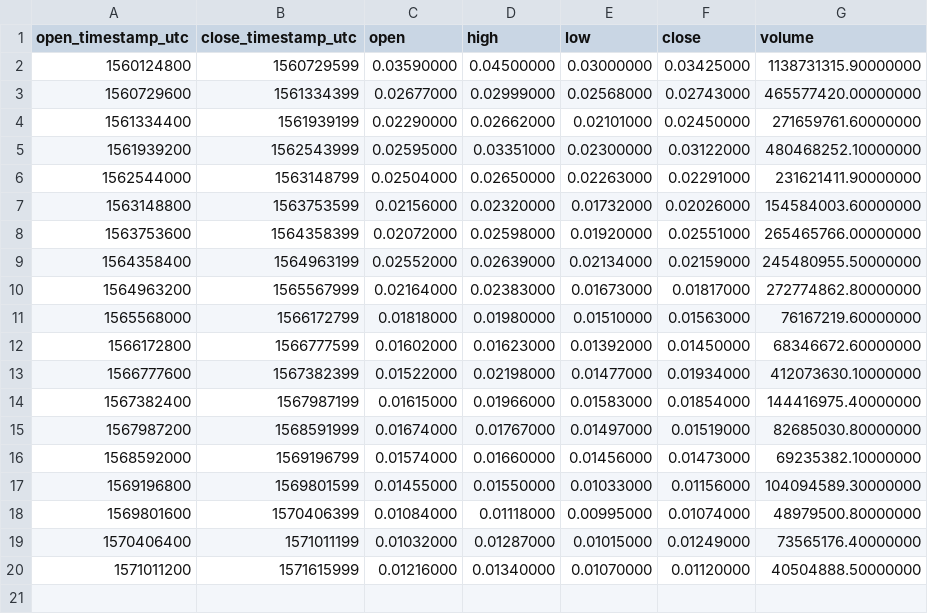
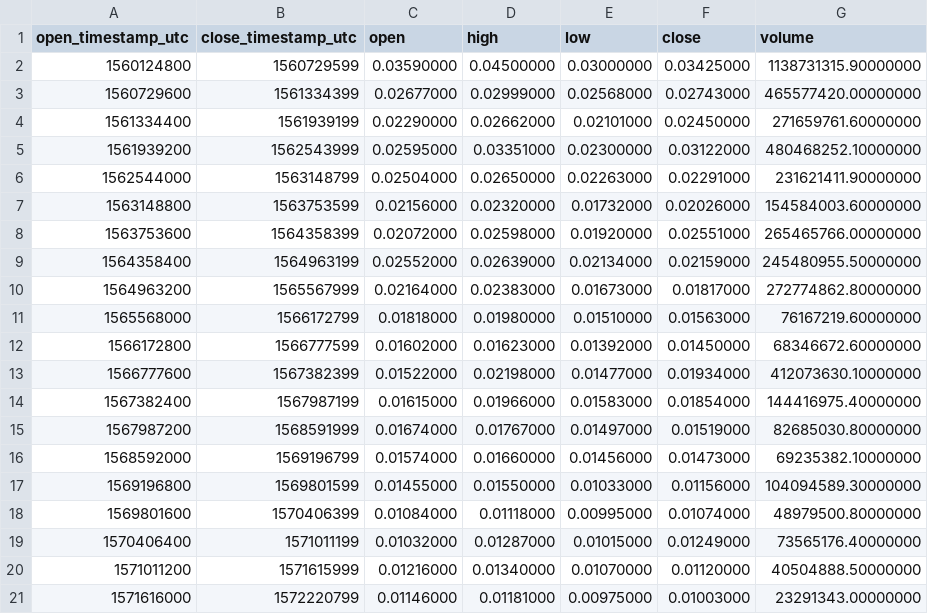
Before and after one commit to cryptobigbro/binance-FTMUSDT, a CSV file: binance-FTMUSDT-1w.csv, drawn as a sheet.

```diff
--- a/binance-FTMUSDT-1w.csv
+++ b/binance-FTMUSDT-1w.csv
@@ -20 +20,2 @@ open_timestamp_utc,close_timestamp_utc,open,high,low,close,volume
 1571011200,1571615999,0.01216000,0.01340000,0.01070000,0.01120000,40504888.50000000
+1571616000,1572220799,0.01146000,0.01181000,0.00975000,0.01003000,23291343.00000000
```
Also changed, not shown: binance-FTMUSDT-1d.csv, binance-FTMUSDT-1h.csv.
